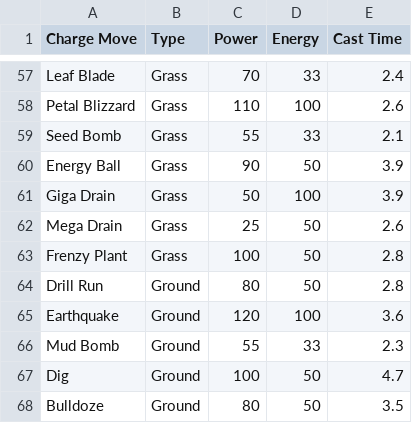
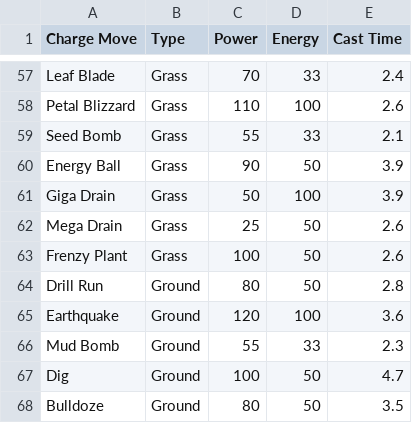
Before and after one commit to jakawell/dpsplus, a CSV file: src/assets/data/movescharge.csv, drawn as a sheet; only a part is shown, gaps mark what is left out.

Commit message:
Updated Frenzy Plant cool down to final official value (2.8 -> 2.6)

```diff
--- a/src/assets/data/movescharge.csv
+++ b/src/assets/data/movescharge.csv
@@ -62,3 +62,3 @@ Giga Drain,Grass,50,100,3.9
 Mega Drain,Grass,25,50,2.6
-Frenzy Plant,Grass,100,50,2.8
+Frenzy Plant,Grass,100,50,2.6
 Drill Run,Ground,80,50,2.8
```
